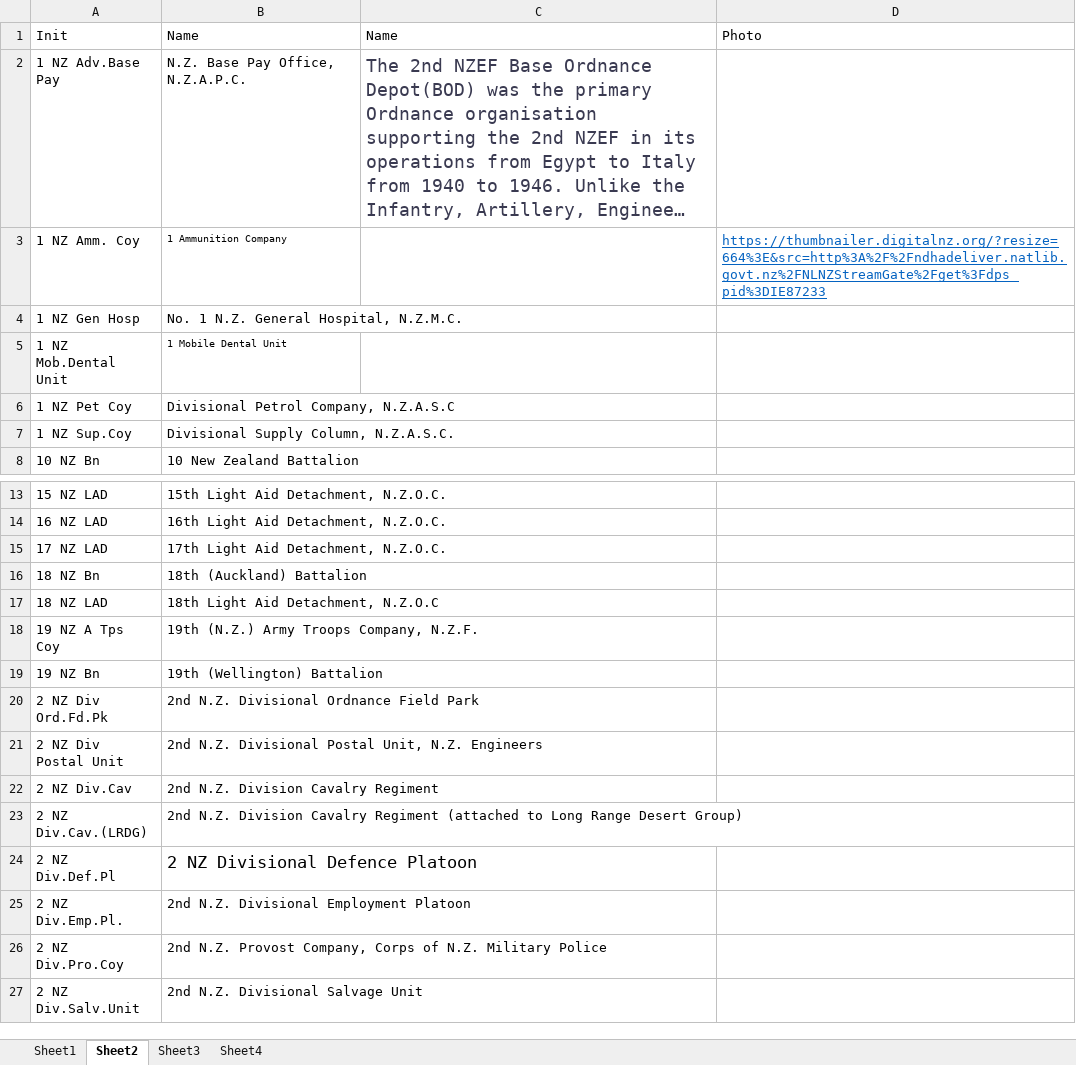
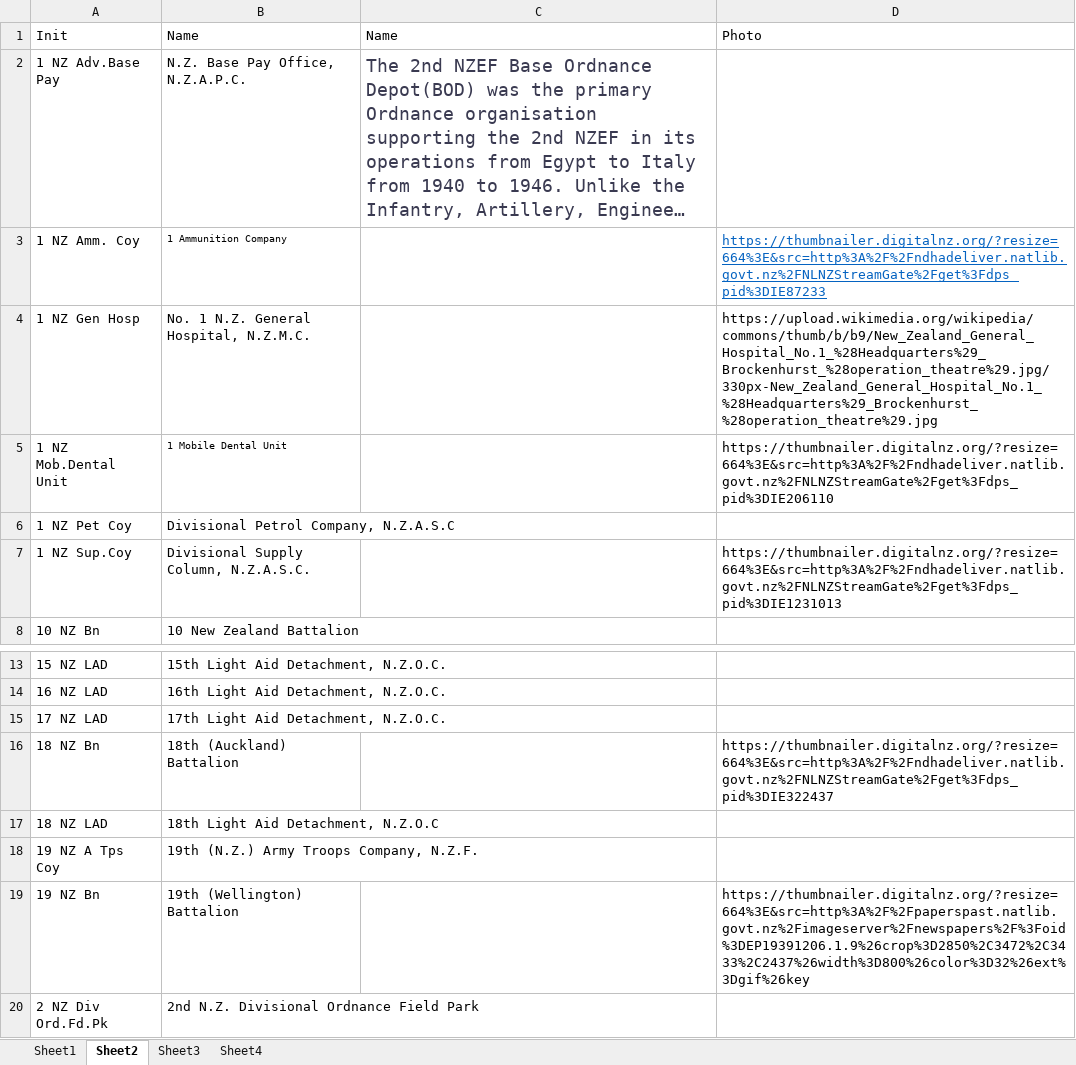
Before and after one commit to MJCaister/POW-1, an Excel workbook: Info For DB.xlsx, sheet Sheet2, drawn as a sheet; only a part is shown, gaps mark what is left out; the shorter side is filled out with more unchanged rows; long unchanged cells end in …; values as stored, in another font and other column widths than the file's, no borders; the diff names each change by its address in the sheet, - before the commit and + after, or states it on an @@ line.

```diff
--- a/Info For DB.xlsx (sheet Sheet2)
+++ b/Info For DB.xlsx (sheet Sheet2)
-D4: (empty)
+D4: https://upload.wikimedia.org/wikipedia/commons/thumb/b/b9/New_Zealand_General_Hospital_No.1_%28Headquarters%29_Brockenhurst_%28operation_theatre%29.jpg/330px-New_Zealand_General_Hospital_No.1_%28Headquarters%29_Brockenhurst_%28operation_theatre%29.jpg
-D5: (empty)
+D5: https://thumbnailer.digitalnz.org/?resize=664%3E&src=http%3A%2F%2Fndhadeliver.natlib.govt.nz%2FNLNZStreamGate%2Fget%3Fdps_pid%3DIE206110
-D7: (empty)
+D7: https://thumbnailer.digitalnz.org/?resize=664%3E&src=http%3A%2F%2Fndhadeliver.natlib.govt.nz%2FNLNZStreamGate%2Fget%3Fdps_pid%3DIE1231013
-D16: (empty)
+D16: https://thumbnailer.digitalnz.org/?resize=664%3E&src=http%3A%2F%2Fndhadeliver.natlib.govt.nz%2FNLNZStreamGate%2Fget%3Fdps_pid%3DIE322437
-D19: (empty)
+D19: https://thumbnailer.digitalnz.org/?resize=664%3E&src=http%3A%2F%2Fpaperspast.natlib.govt.nz%2Fimageserver%2Fnewspapers%2F%3Foid%3DEP19391206.1.9%26crop%3D2850%2C3472%2C3433%2C2437%26width%3D800%26color%3D32%26ext%3Dgif%26key
```
Also changed, not shown: 5 other files.
